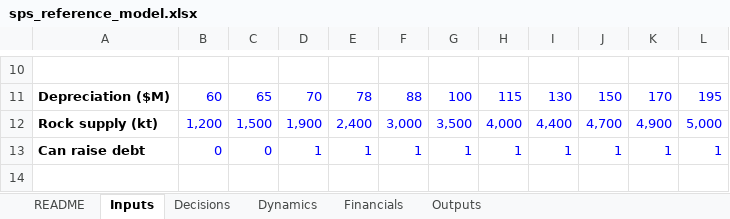
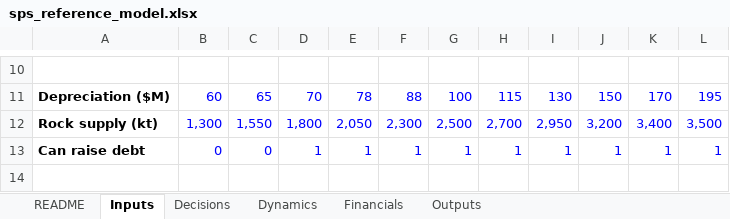
Before and after one commit to mirrome/sps-growth-model, an Excel workbook: reference/sps_reference_model.xlsx, sheet Inputs, drawn as a sheet; only a part is shown, gaps mark what is left out; values as stored, in another font and other column widths than the file's, no borders; the diff names each change by its address in the sheet, - before the commit and + after, or states it on an @@ line.

```diff
--- a/reference/sps_reference_model.xlsx (sheet Inputs)
+++ b/reference/sps_reference_model.xlsx (sheet Inputs)
-B12: 1,200
+B12: 1,300
-C12: 1,500
+C12: 1,550
-D12: 1,900
+D12: 1,800
-E12: 2,400
+E12: 2,050
-F12: 3,000
+F12: 2,300
-G12: 3,500
+G12: 2,500
-H12: 4,000
+H12: 2,700
-I12: 4,400
+I12: 2,950
-J12: 4,700
+J12: 3,200
-K12: 4,900
+K12: 3,400
-L12: 5,000
+L12: 3,500
```
Also changed, not shown: sheet Dynamics, sheet Decisions, sheet Outputs, sheet Financials, sheet README, 4 other files.
